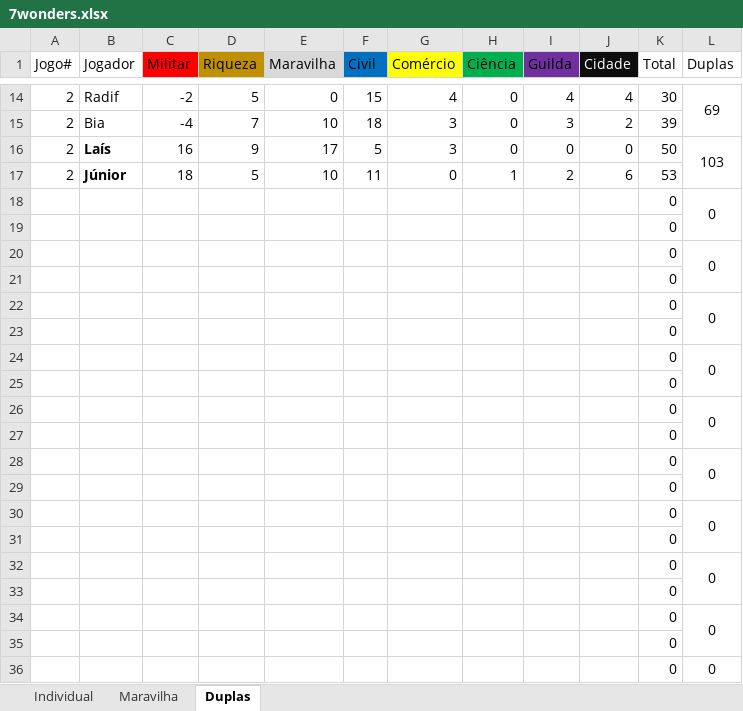
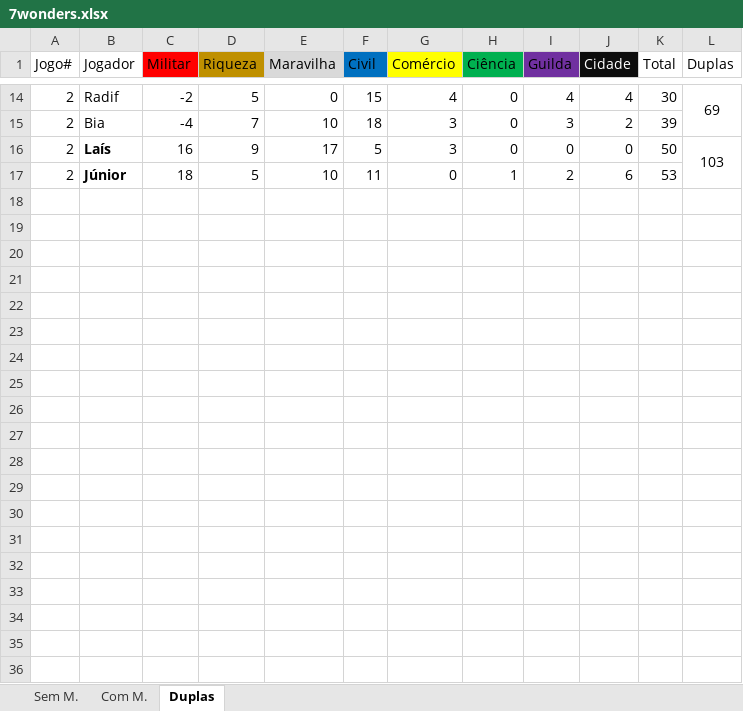
Before and after one commit to rajivalbino/DataSy, an Excel workbook: 7wonders/data/7wonders.xlsx, sheet Duplas, drawn as a sheet; only a part is shown, gaps mark what is left out; values as stored, in another font and other column widths than the file's, no borders; conditional formats not drawn; the diff covers the shown part only; the diff names each change by its address in the sheet, - before the commit and + after, or states it on an @@ line.

```diff
--- a/7wonders/data/7wonders.xlsx (sheet Duplas)
+++ b/7wonders/data/7wonders.xlsx (sheet Duplas)
-sheet tab: Individual
+sheet tab: Sem M.
-sheet tab: Maravilha
+sheet tab: Com M.
-row 18:  |  |  |  |  |  |  |  |  |  | 0 | 0
-row 19:  |  |  |  |  |  |  |  |  |  | 0
-row 20:  |  |  |  |  |  |  |  |  |  | 0 | 0
-row 21:  |  |  |  |  |  |  |  |  |  | 0
-row 22:  |  |  |  |  |  |  |  |  |  | 0 | 0
-row 23:  |  |  |  |  |  |  |  |  |  | 0
-row 24:  |  |  |  |  |  |  |  |  |  | 0 | 0
-row 25:  |  |  |  |  |  |  |  |  |  | 0
-row 26:  |  |  |  |  |  |  |  |  |  | 0 | 0
-row 27:  |  |  |  |  |  |  |  |  |  | 0
-row 28:  |  |  |  |  |  |  |  |  |  | 0 | 0
-row 29:  |  |  |  |  |  |  |  |  |  | 0
-row 30:  |  |  |  |  |  |  |  |  |  | 0 | 0
-row 31:  |  |  |  |  |  |  |  |  |  | 0
-row 32:  |  |  |  |  |  |  |  |  |  | 0 | 0
-row 33:  |  |  |  |  |  |  |  |  |  | 0
-row 34:  |  |  |  |  |  |  |  |  |  | 0 | 0
-row 35:  |  |  |  |  |  |  |  |  |  | 0
-row 36:  |  |  |  |  |  |  |  |  |  | 0 | 0
```
Also changed, not shown: 11 removed rows elsewhere in this sheet, sheet Com M., sheet Sem M..
